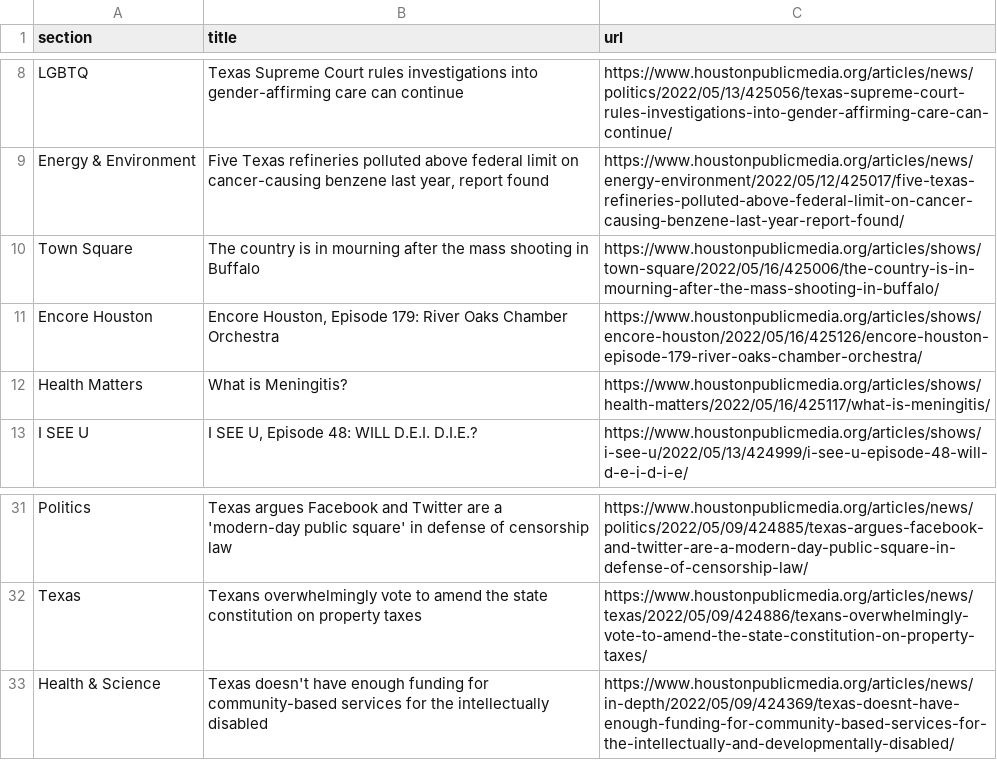
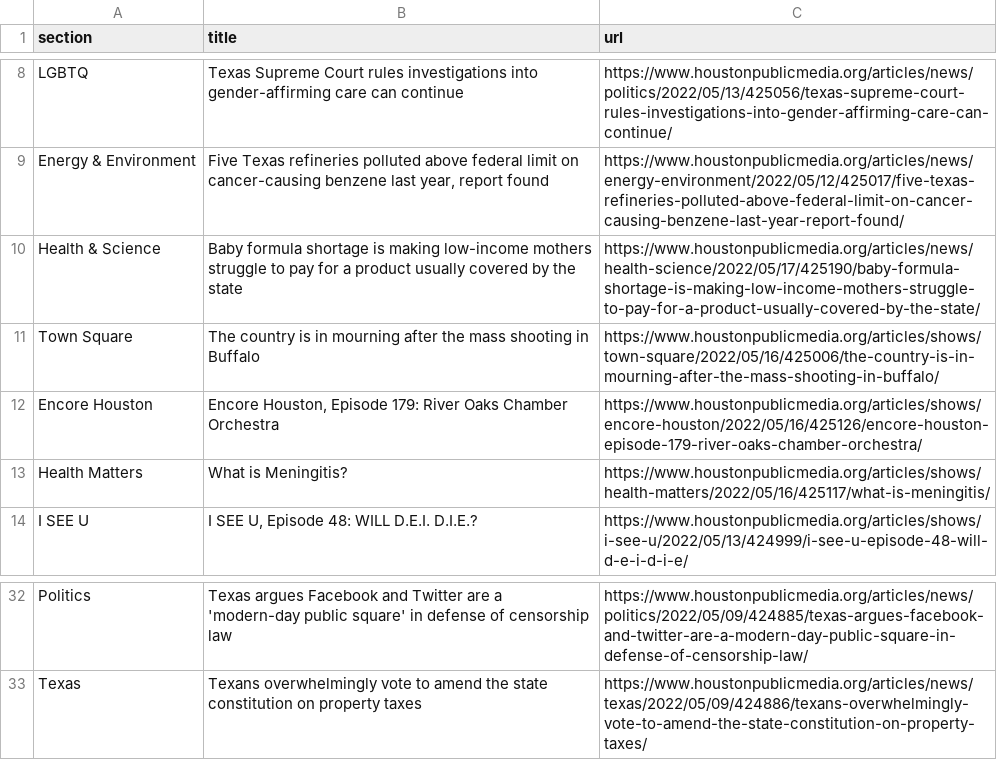
Before and after one commit to naokatoh/auto-scraper, a CSV file: npr.csv, drawn as a sheet; only a part is shown, gaps mark what is left out.

```diff
--- a/npr.csv
+++ b/npr.csv
@@ -9,2 +9,3 @@ LGBTQ,Texas Supreme Court rules investigations into gender-affirming care can co
 Energy & Environment,"Five Texas refineries polluted above federal limit on cancer-causing benzene last year, report found",https://www.houstonpublicmedia.org/articles/news/energy-environment/2022/05/12/425017/five-texas-refineries-polluted-above-federal-limit-on-cancer-causing-benzene-last-year-report-found/
+Health & Science,Baby formula shortage is making low-income mothers struggle to pay for a product usually covered by the state,https://www.houstonpublicmedia.org/articles/news/health-science/2022/05/17/425190/baby-formula-shortage-is-making-low-income-mothers-struggle-to-pay-for-a-product-usually-covered-by-the-state/
 Town Square,The country is in mourning after the mass shooting in Buffalo,https://www.houstonpublicmedia.org/articles/shows/town-square/2022/05/16/425006/the-country-is-in-mourning-after-the-mass-shooting-in-buffalo/
@@ -32,2 +33 @@ Politics,Texas argues Facebook and Twitter are a 'modern-day public square' in d
 Texas,Texans overwhelmingly vote to amend the state constitution on property taxes,https://www.houstonpublicmedia.org/articles/news/texas/2022/05/09/424886/texans-overwhelmingly-vote-to-amend-the-state-constitution-on-property-taxes/
-Health & Science,Texas doesn't have enough funding for community-based services for the intellectually disabled,https://www.houstonpublicmedia.org/articles/news/in-depth/2022/05/09/424369/texas-doesnt-have-enough-funding-for-community-based-services-for-the-intellectually-and-developmentally-disabled/
```
